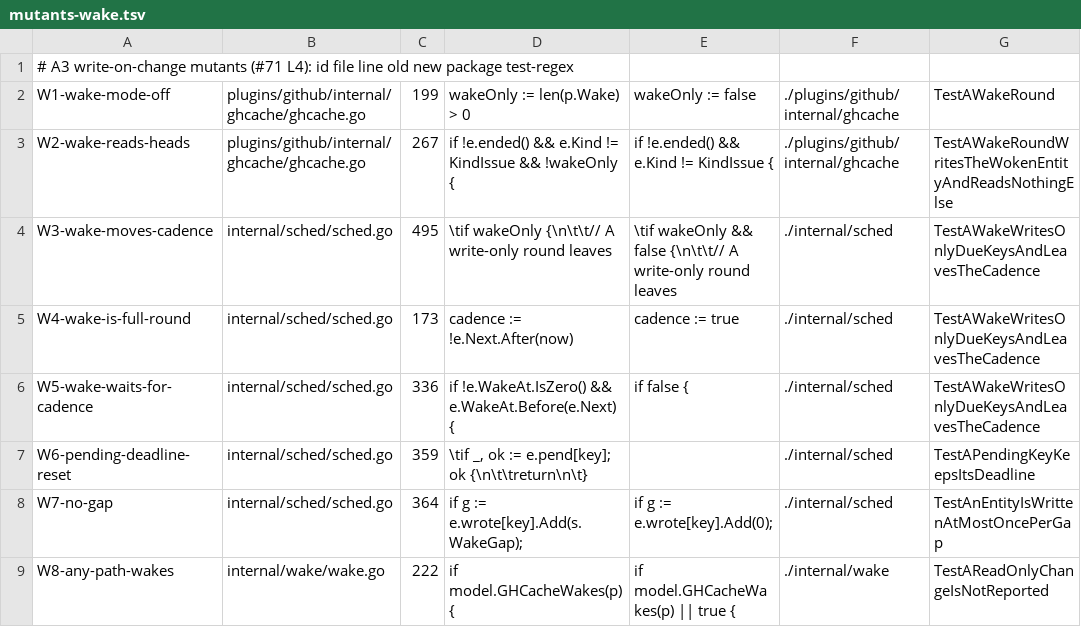
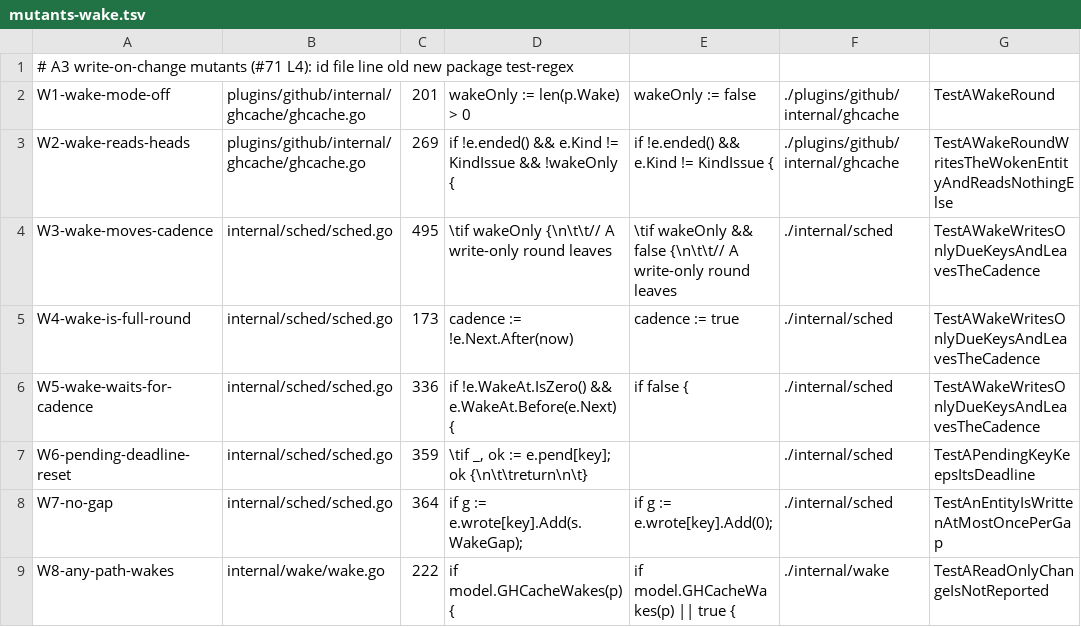
Before and after one commit to jack-work/ebac, a TSV file: scripts/mutants-wake.tsv, drawn as a sheet; only a part is shown.

Commit message:
mutants-wake: line numbers after the rebase onto L1 c66e3be4

```diff
--- a/scripts/mutants-wake.tsv
+++ b/scripts/mutants-wake.tsv
@@ -1,4 +1,4 @@
 # A3 write-on-change mutants (#71 L4): id file line old new package test-regex
-W1-wake-mode-off	plugins/github/internal/ghcache/ghcache.go	199	wakeOnly := len(p.Wake) > 0	wakeOnly := false	./plugins/github/internal/ghcache	TestAWakeRound
-W2-wake-reads-heads	plugins/github/internal/ghcache/ghcache.go	267	if !e.ended() && e.Kind != KindIssue && !wakeOnly {	if !e.ended() && e.Kind != KindIssue {	./plugins/github/internal/ghcache	TestAWakeRoundWritesTheWokenEntityAndReadsNothingElse
+W1-wake-mode-off	plugins/github/internal/ghcache/ghcache.go	201	wakeOnly := len(p.Wake) > 0	wakeOnly := false	./plugins/github/internal/ghcache	TestAWakeRound
+W2-wake-reads-heads	plugins/github/internal/ghcache/ghcache.go	269	if !e.ended() && e.Kind != KindIssue && !wakeOnly {	if !e.ended() && e.Kind != KindIssue {	./plugins/github/internal/ghcache	TestAWakeRoundWritesTheWokenEntityAndReadsNothingElse
 W3-wake-moves-cadence	internal/sched/sched.go	495	\tif wakeOnly {\n\t\t// A write-only round leaves	\tif wakeOnly && false {\n\t\t// A write-only round leaves	./internal/sched	TestAWakeWritesOnlyDueKeysAndLeavesTheCadence
```
